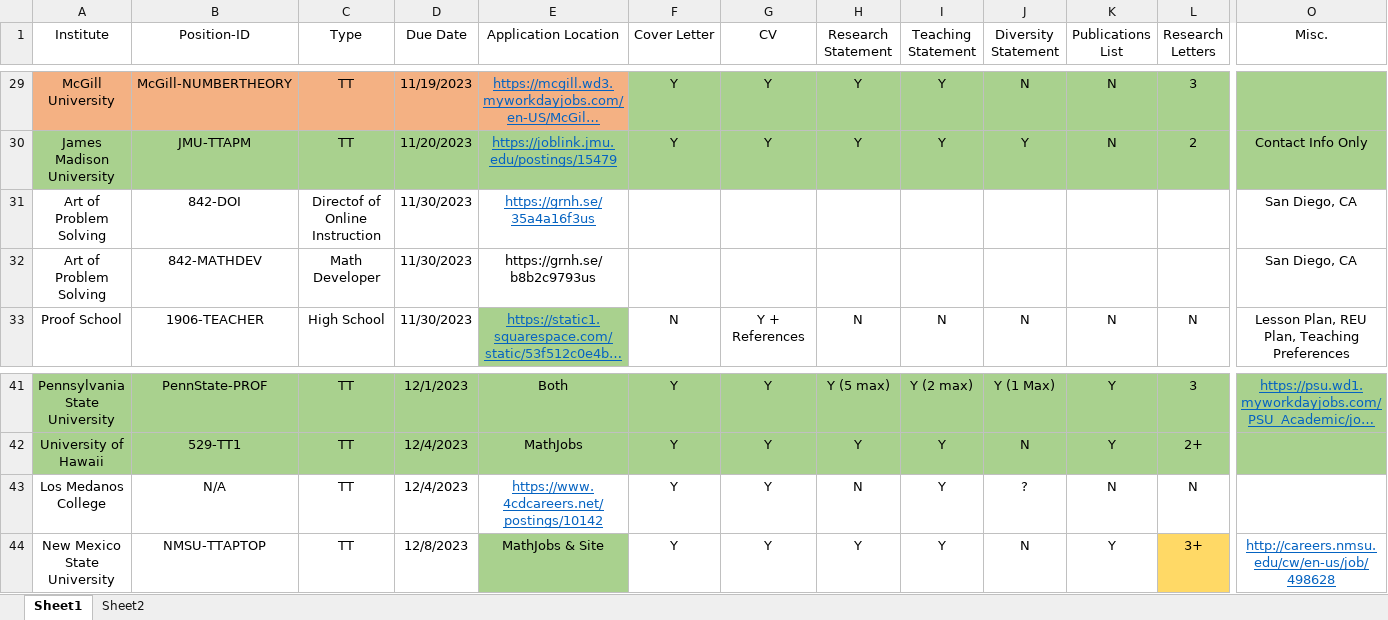
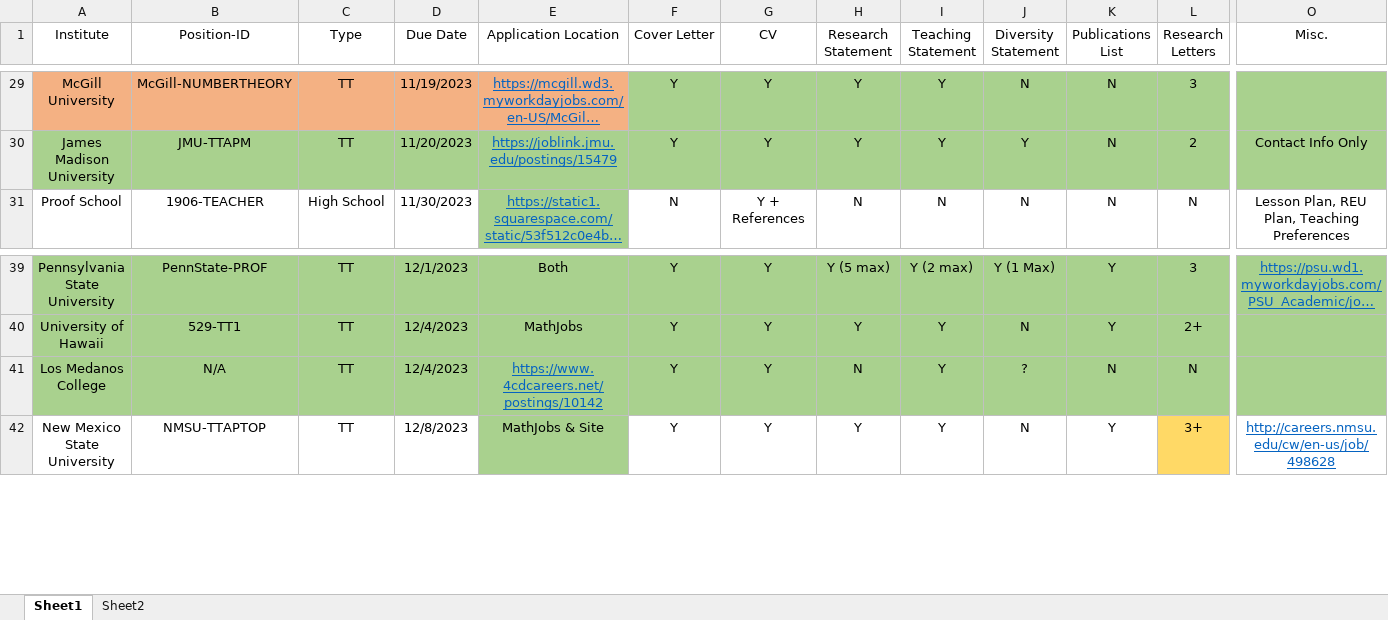
Before and after one commit to julietteBruce/Application-Materials, an Excel workbook: Tenure Track 23-24/TT23.xlsx, sheet Sheet1, drawn as a sheet; only a part is shown, gaps mark what is left out; long unchanged cells end in …; values as stored, in another font and other column widths than the file's, no borders; removed rows and columns are numbered as before the commit, all else as after; rows hold the shown columns only; the diff covers the shown part only; the diff names each change by its address in the sheet, - before the commit and + after, or states it on an @@ line.

```diff
--- a/Tenure Track 23-24/TT23.xlsx (sheet Sheet1)
+++ b/Tenure Track 23-24/TT23.xlsx (sheet Sheet1)
-row 31: Art of Problem Solving | 842-DOI | Directof of Online Instruction | 11/30/2023 | https://grnh.se/35a4a16f3us |  |  |  |  |  |  |  | San Diego, CA
-row 32: Art of Problem Solving | 842-MATHDEV | Math Developer | 11/30/2023 | https://grnh.se/b8b2c9793us |  |  |  |  |  |  |  | San Diego, CA
-A41:O41 fill: none
+A41:O41 fill: #A9D18E
```
Also changed, not shown: cell formats elsewhere in this sheet, 21 other files.
